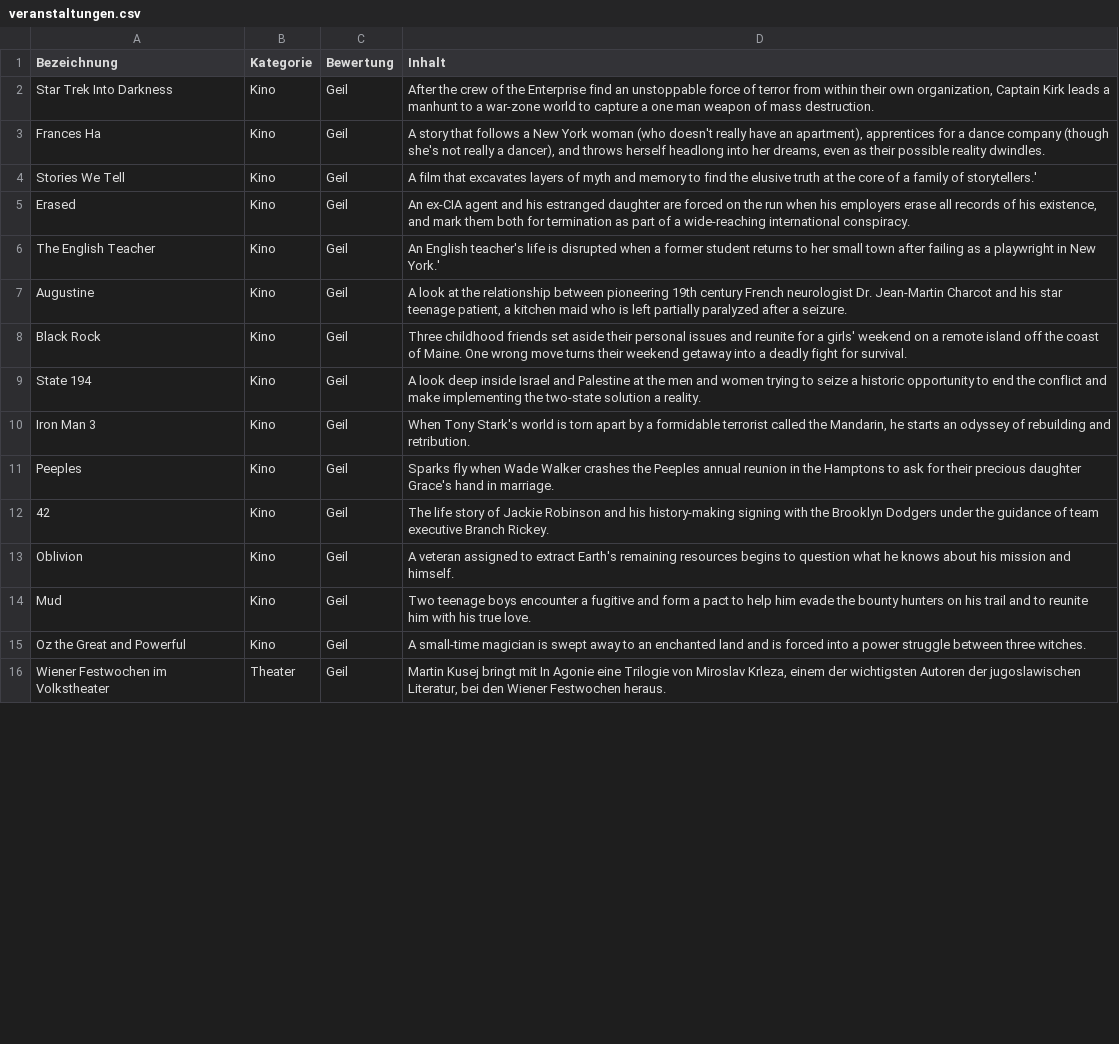
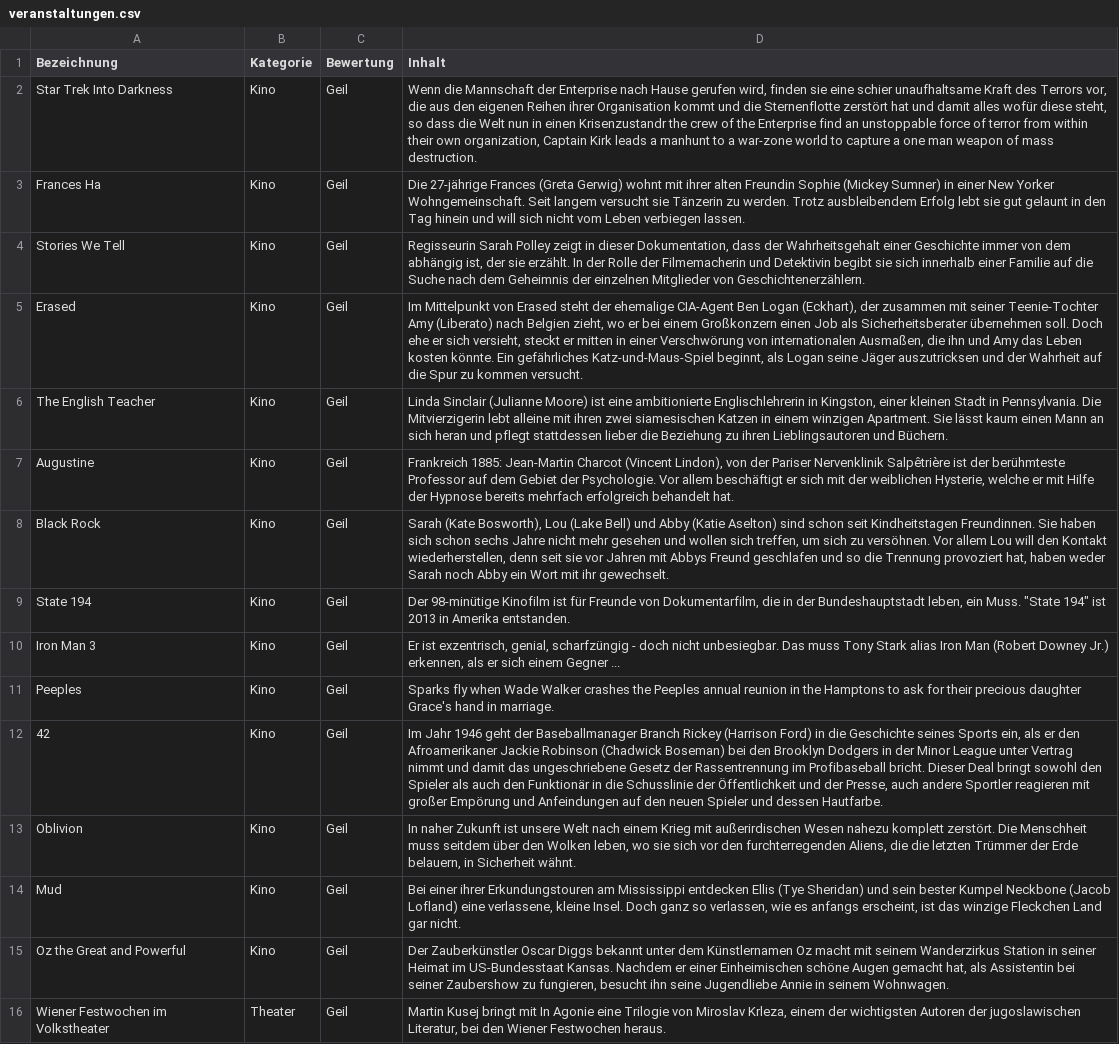
Before and after one commit to budweiserz/SoftwareEngineeringAndProjectManagement, a CSV file: csv/veranstaltungen.csv, drawn as a sheet; only a part is shown; the diff covers the shown part only; the diff names each change by its address in the sheet, - before the commit and + after, or states it on an @@ line.

Commit message:
Bring back umlaute to test data

```diff
--- a/csv/veranstaltungen.csv
+++ b/csv/veranstaltungen.csv
-D2 (Inhalt): After the crew…
+D2 (Inhalt): Wenn die Mannschaft der Enterprise nach Hause gerufen wird, finden sie eine schier unaufhaltsame Kraft des Terrors vor, die aus den eigenen Reihen ihrer Organisation kommt und die Sternenflotte zerstört hat und damit alles wofür diese steht, so dass die Welt nun in einen Krisenzustandr the crew…
-D3 (Inhalt): A story that follows a New York woman (who doesn't really have an apartment), apprentices for a dance company (though she's not really a dancer), and throws herself headlong into her dreams, even as their possible reality dwindles.
+D3 (Inhalt): Die 27-jährige Frances (Greta Gerwig) wohnt mit ihrer alten Freundin Sophie (Mickey Sumner) in einer New Yorker Wohngemeinschaft. Seit langem versucht sie Tänzerin zu werden. Trotz ausbleibendem Erfolg lebt sie gut gelaunt in den Tag hinein und will sich nicht vom Leben verbiegen lassen.
-D4 (Inhalt): A film that excavates layers of myth and memory to find the elusive truth at the core of a family of storytellers.'
+D4 (Inhalt): Regisseurin Sarah Polley zeigt in dieser Dokumentation, dass der Wahrheitsgehalt einer Geschichte immer von dem abhängig ist, der sie erzählt. In der Rolle der Filmemacherin und Detektivin begibt sie sich innerhalb einer Familie auf die Suche nach dem Geheimnis der einzelnen Mitglieder von Geschichtenerzählern.
-D5 (Inhalt): An ex-CIA agent and his estranged daughter are forced on the run when his employers erase all records of his existence, and mark them both for termination as part of a wide-reaching international conspiracy.
+D5 (Inhalt): Im Mittelpunkt von Erased steht der ehemalige CIA-Agent Ben Logan (Eckhart), der zusammen mit seiner Teenie-Tochter Amy (Liberato) nach Belgien zieht, wo er bei einem Großkonzern einen Job als Sicherheitsberater übernehmen soll. Doch ehe er sich versieht, steckt er mitten in einer Verschwörung von internationalen Ausmaßen, die ihn und Amy das Leben kosten könnte. Ein gefährliches Katz-und-Maus-Spiel beginnt, als Logan seine Jäger auszutricksen und der Wahrheit auf die Spur zu kommen versucht.
-D6 (Inhalt): An English teacher's life is disrupted when a former student returns to her small town after failing as a playwright in New York.'
+D6 (Inhalt): Linda Sinclair (Julianne Moore) ist eine ambitionierte Englischlehrerin in Kingston, einer kleinen Stadt in Pennsylvania. Die Mitvierzigerin lebt alleine mit ihren zwei siamesischen Katzen in einem winzigen Apartment. Sie lässt kaum einen Mann an sich heran und pflegt stattdessen lieber die Beziehung zu ihren Lieblingsautoren und Büchern.
-D7 (Inhalt): A look at the relationship between pioneering 19th century French neurologist Dr. Jean-Martin Charcot and his star teenage patient, a kitchen maid who is left partially paralyzed after a seizure.
+D7 (Inhalt): Frankreich 1885: Jean-Martin Charcot (Vincent Lindon), von der Pariser Nervenklinik Salpêtrière ist der berühmteste Professor auf dem Gebiet der Psychologie. Vor allem beschäftigt er sich mit der weiblichen Hysterie, welche er mit Hilfe der Hypnose bereits mehrfach erfolgreich behandelt hat.
-D8 (Inhalt): Three childhood friends set aside their personal issues and reunite for a girls' weekend on a remote island off the coast of Maine. One wrong move turns their weekend getaway into a deadly fight for survival.
+D8 (Inhalt): Sarah (Kate Bosworth), Lou (Lake Bell) und Abby (Katie Aselton) sind schon seit Kindheitstagen Freundinnen. Sie haben sich schon sechs Jahre nicht mehr gesehen und wollen sich treffen, um sich zu versöhnen. Vor allem Lou will den Kontakt wiederherstellen, denn seit sie vor Jahren mit Abbys Freund geschlafen und so die Trennung provoziert hat, haben weder Sarah noch Abby ein Wort mit ihr gewechselt.
-D9 (Inhalt): A look deep inside Israel and Palestine at the men and women trying to seize a historic opportunity to end the conflict and make implementing the two-state solution a reality.
+D9 (Inhalt): Der 98-minütige Kinofilm ist für Freunde von Dokumentarfilm, die in der Bundeshauptstadt leben, ein Muss. "State 194" ist 2013 in Amerika entstanden.
-D10 (Inhalt): When Tony Stark's world is torn apart by a formidable terrorist called the Mandarin, he starts an odyssey of rebuilding and retribution.
+D10 (Inhalt): Er ist exzentrisch, genial, scharfzüngig - doch nicht unbesiegbar. Das muss Tony Stark alias Iron Man (Robert Downey Jr.) erkennen, als er sich einem Gegner ...
-D12 (Inhalt): The life story of Jackie Robinson and his history-making signing with the Brooklyn Dodgers under the guidance of team executive Branch Rickey.
+D12 (Inhalt): Im Jahr 1946 geht der Baseballmanager Branch Rickey (Harrison Ford) in die Geschichte seines Sports ein, als er den Afroamerikaner Jackie Robinson (Chadwick Boseman) bei den Brooklyn Dodgers in der Minor League unter Vertrag nimmt und damit das ungeschriebene Gesetz der Rassentrennung im Profibaseball bricht. Dieser Deal bringt sowohl den Spieler als auch den Funktionär in die Schusslinie der Öffentlichkeit und der Presse, auch andere Sportler reagieren mit großer Empörung und Anfeindungen auf den neuen Spieler und dessen Hautfarbe.
-D13 (Inhalt): A veteran assigned to extract Earth's remaining resources begins to question what he knows about his mission and himself.
+D13 (Inhalt): In naher Zukunft ist unsere Welt nach einem Krieg mit außerirdischen Wesen nahezu komplett zerstört. Die Menschheit muss seitdem über den Wolken leben, wo sie sich vor den furchterregenden Aliens, die die letzten Trümmer der Erde belauern, in Sicherheit wähnt.
-D14 (Inhalt): Two teenage boys encounter a fugitive and form a pact to help him evade the bounty hunters on his trail and to reunite him with his true love.
+D14 (Inhalt): Bei einer ihrer Erkundungstouren am Mississippi entdecken Ellis (Tye Sheridan) und sein bester Kumpel Neckbone (Jacob Lofland) eine verlassene, kleine Insel. Doch ganz so verlassen, wie es anfangs erscheint, ist das winzige Fleckchen Land gar nicht.
-D15 (Inhalt): A small-time magician is swept away to an enchanted land and is forced into a power struggle between three witches.
+D15 (Inhalt): Der Zauberkünstler Oscar Diggs bekannt unter dem Künstlernamen Oz macht mit seinem Wanderzirkus Station in seiner Heimat im US-Bundesstaat Kansas. Nachdem er einer Einheimischen schöne Augen gemacht hat, als Assistentin bei seiner Zaubershow zu fungieren, besucht ihn seine Jugendliebe Annie in seinem Wohnwagen.
```
Also changed, not shown: 14 edited cells elsewhere in this file, csv/adressen.csv, csv/artikel.csv, 5 other files.
